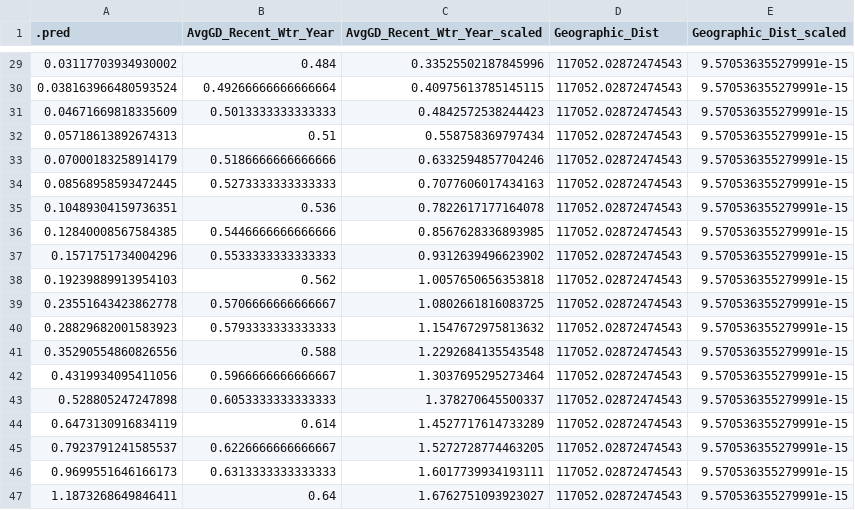
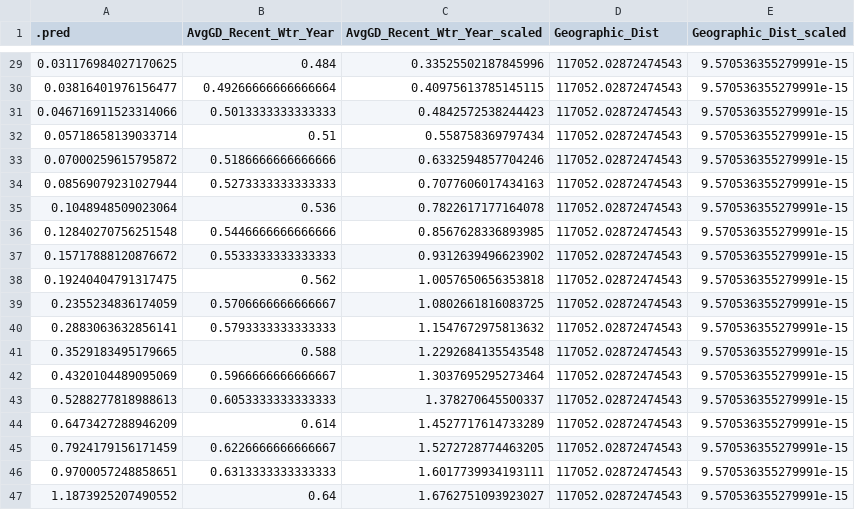
Before and after one commit to IntBio-UCD/WL2.ClimDist, a CSV file: Processed.Data/TotalFitness_GDPreds_WYRecent.csv, drawn as a sheet; only a part is shown, gaps mark what is left out; the diff covers the shown part only.

```diff
--- a/Processed.Data/TotalFitness_GDPreds_WYRecent.csv
+++ b/Processed.Data/TotalFitness_GDPreds_WYRecent.csv
@@ -29,19 +29,19 @@
-0.03117703934930002,0.484,0.33525502187845996,117052.02872474543,9.570536355279991e-15
-0.038163966480593524,0.49266666666666664,0.40975613785145115,117052.02872474543,9.570536355279991e-15
-0.04671669818335609,0.5013333333333333,0.4842572538244423,117052.02872474543,9.570536355279991e-15
-0.05718613892674313,0.51,0.558758369797434,117052.02872474543,9.570536355279991e-15
-0.07000183258914179,0.5186666666666666,0.6332594857704246,117052.02872474543,9.570536355279991e-15
-0.08568958593472445,0.5273333333333333,0.7077606017434163,117052.02872474543,9.570536355279991e-15
-0.10489304159736351,0.536,0.7822617177164078,117052.02872474543,9.570536355279991e-15
-0.12840008567584385,0.5446666666666666,0.8567628336893985,117052.02872474543,9.570536355279991e-15
-0.1571751734004296,0.5533333333333333,0.9312639496623902,117052.02872474543,9.570536355279991e-15
-0.19239889913954103,0.562,1.0057650656353818,117052.02872474543,9.570536355279991e-15
-0.23551643423862778,0.5706666666666667,1.0802661816083725,117052.02872474543,9.570536355279991e-15
-0.28829682001583923,0.5793333333333333,1.1547672975813632,117052.02872474543,9.570536355279991e-15
-0.35290554860826556,0.588,1.2292684135543548,117052.02872474543,9.570536355279991e-15
-0.4319934095411056,0.5966666666666667,1.3037695295273464,117052.02872474543,9.570536355279991e-15
-0.528805247247898,0.6053333333333333,1.378270645500337,117052.02872474543,9.570536355279991e-15
-0.6473130916834119,0.614,1.4527717614733289,117052.02872474543,9.570536355279991e-15
-0.7923791241585537,0.6226666666666667,1.5272728774463205,117052.02872474543,9.570536355279991e-15
-0.9699551646166173,0.6313333333333333,1.6017739934193111,117052.02872474543,9.570536355279991e-15
-1.1873268649846411,0.64,1.6762751093923027,117052.02872474543,9.570536355279991e-15
+0.031176984027170625,0.484,0.33525502187845996,117052.02872474543,9.570536355279991e-15
+0.03816401976156477,0.49266666666666664,0.40975613785145115,117052.02872474543,9.570536355279991e-15
+0.046716911523314066,0.5013333333333333,0.4842572538244423,117052.02872474543,9.570536355279991e-15
+0.05718658139033714,0.51,0.558758369797434,117052.02872474543,9.570536355279991e-15
+0.07000259615795872,0.5186666666666666,0.6332594857704246,117052.02872474543,9.570536355279991e-15
+0.08569079231027944,0.5273333333333333,0.7077606017434163,117052.02872474543,9.570536355279991e-15
+0.1048948509023064,0.536,0.7822617177164078,117052.02872474543,9.570536355279991e-15
+0.12840270756251548,0.5446666666666666,0.8567628336893985,117052.02872474543,9.570536355279991e-15
+0.15717888120876672,0.5533333333333333,0.9312639496623902,117052.02872474543,9.570536355279991e-15
+0.19240404791317475,0.562,1.0057650656353818,117052.02872474543,9.570536355279991e-15
+0.2355234836174059,0.5706666666666667,1.0802661816083725,117052.02872474543,9.570536355279991e-15
+0.2883063632856141,0.5793333333333333,1.1547672975813632,117052.02872474543,9.570536355279991e-15
+0.3529183495179665,0.588,1.2292684135543548,117052.02872474543,9.570536355279991e-15
+0.4320104489095069,0.5966666666666667,1.3037695295273464,117052.02872474543,9.570536355279991e-15
+0.5288277818988613,0.6053333333333333,1.378270645500337,117052.02872474543,9.570536355279991e-15
+0.6473427288946209,0.614,1.4527717614733289,117052.02872474543,9.570536355279991e-15
+0.7924179156171459,0.6226666666666667,1.5272728774463205,117052.02872474543,9.570536355279991e-15
+0.9700057248858651,0.6313333333333333,1.6017739934193111,117052.02872474543,9.570536355279991e-15
+1.1873925207490552,0.64,1.6762751093923027,117052.02872474543,9.570536355279991e-15
```
Also changed, not shown: 27 edited cells elsewhere in this file, 1 other file.
